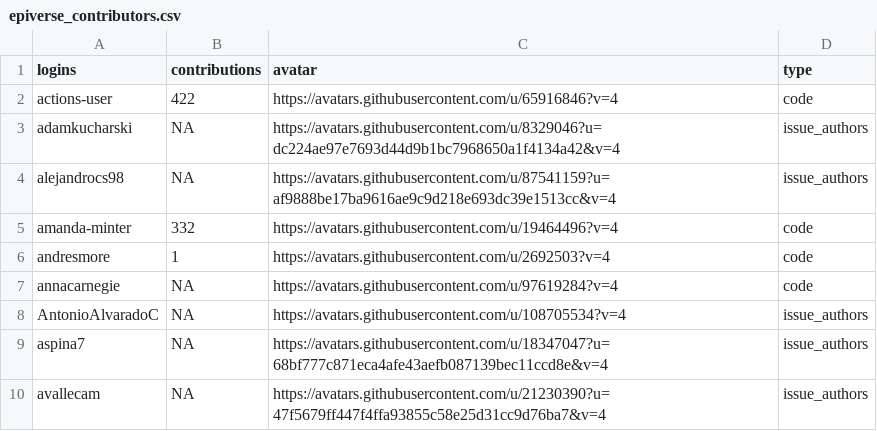
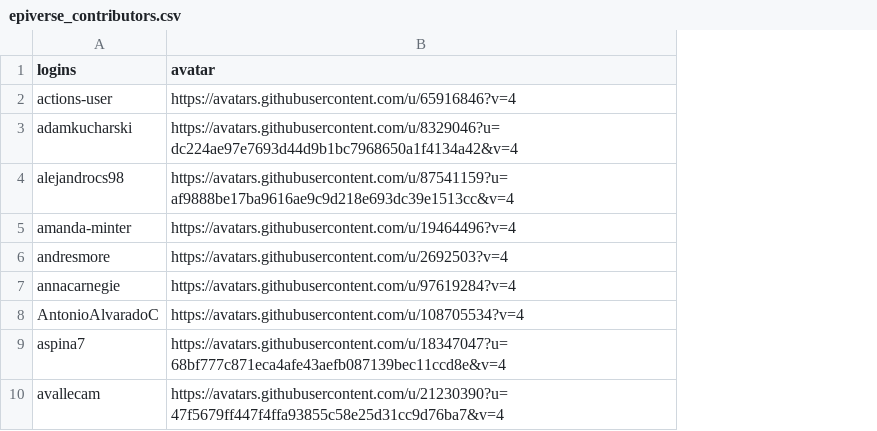
Before and after one commit to epiverse-trace/epiverse-trace.github.io, a CSV file: _data/epiverse_contributors.csv, drawn as a sheet; only a part is shown; the diff names each change by its address in the sheet, - before the commit and + after, or states it on an @@ line.

Commit message:
Delete columns from existing data

```diff
--- a/_data/epiverse_contributors.csv
+++ b/_data/epiverse_contributors.csv
-column B (contributions), rows 2-10: 422 | NA | NA | 332 | 1 | NA | NA | NA | NA
-column D (type), rows 2-10: code | issue_authors | issue_authors | code | code | code | issue_authors | issue_authors | issue_authors
```
